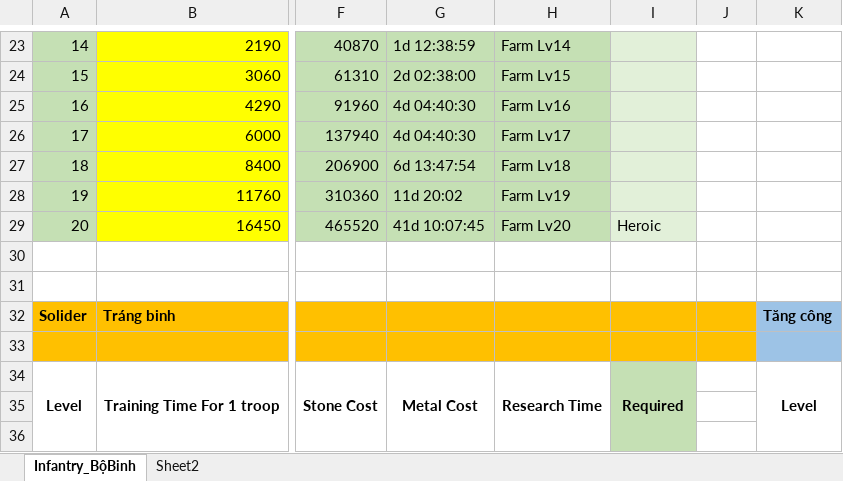
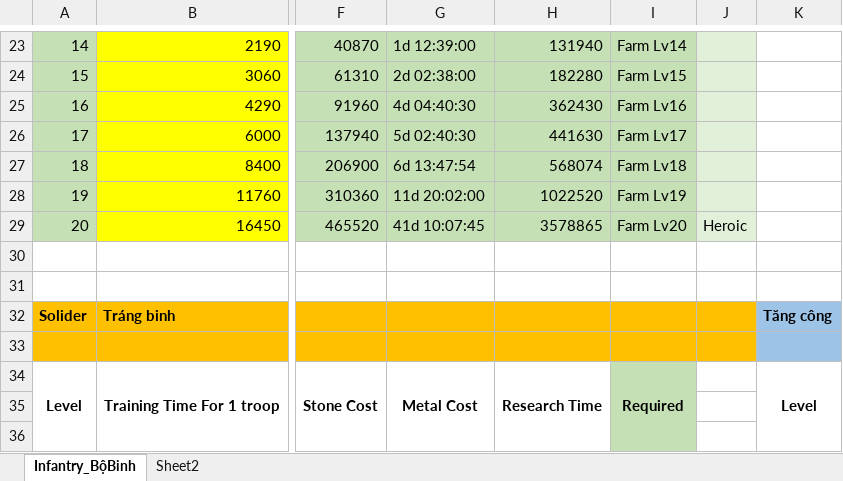
Before and after one commit to GameVae/FileXmind, an Excel workbook: Xmind/Upgrade_Research/Infantry.xlsx, sheet Infantry_BộBinh, drawn as a sheet; only a part is shown, gaps mark what is left out; values as stored, in another font and other column widths than the file's, no borders; the diff covers the shown part only; the diff names each change by its address in the sheet, - before the commit and + after, or states it on an @@ line.

```diff
--- a/Xmind/Upgrade_Research/Infantry.xlsx (sheet Infantry_BộBinh)
+++ b/Xmind/Upgrade_Research/Infantry.xlsx (sheet Infantry_BộBinh)
-G23: 1d 12:38:59
+G23: 1d 12:39:00
-H23: Farm Lv14
+H23: 131940
-I23:I29 fill: #E2F0D9
+I23:I29 fill: #C5E0B4
-I23: (empty)
+I23: Farm Lv14
-J23:J29 fill: none
+J23:J29 fill: #E2F0D9
-H24: Farm Lv15
+H24: 182280
-I24: (empty)
+I24: Farm Lv15
-H25: Farm Lv16
+H25: 362430
-I25: (empty)
+I25: Farm Lv16
-G26: 4d 04:40:30
+G26: 5d 02:40:30
-H26: Farm Lv17
+H26: 441630
-I26: (empty)
+I26: Farm Lv17
-H27: Farm Lv18
+H27: 568074
-I27: (empty)
+I27: Farm Lv18
-G28: 11d 20:02
+G28: 11d 20:02:00
-H28: Farm Lv19
+H28: 1022520
-I28: (empty)
+I28: Farm Lv19
-H29: Farm Lv20
+H29: 3578865
-I29: Heroic
+I29: Farm Lv20
-J29: (empty)
+J29: Heroic
```
Also changed, not shown: 29 edited cells and cell formats elsewhere in this sheet, sheet Sheet2, CellPosition.xlsx.
